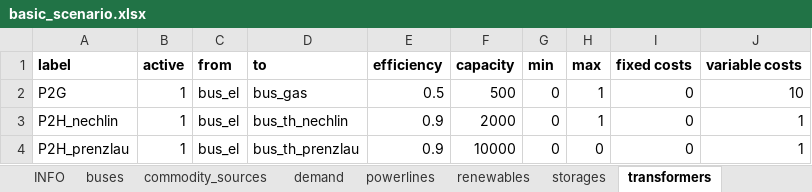
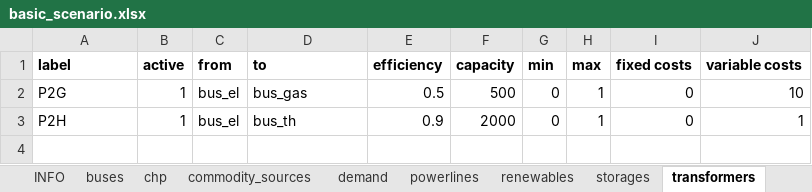
Before and after one commit to windnode/WindNODE_KWUM, an Excel workbook: windnode_kwum/scenarios/data/basic_scenario.xlsx, sheet transformers, drawn as a sheet; values as stored, in another font and other column widths than the file's, no borders; the diff names each change by its address in the sheet, - before the commit and + after, or states it on an @@ line.

```diff
--- a/windnode_kwum/scenarios/data/basic_scenario.xlsx (sheet transformers)
+++ b/windnode_kwum/scenarios/data/basic_scenario.xlsx (sheet transformers)
+sheet tab: chp
-A3 (label): P2H_nechlin
+A3 (label): P2H
-D3 (to): bus_th_nechlin
+D3 (to): bus_th
-row 4: P2H_prenzlau | 1 | bus_el | bus_th_prenzlau | 0.9 | 10000 | 0 | 0 | 0 | 1
```
Also changed, not shown: sheet demand, sheet storages, sheet INFO, sheet buses, sheet time_series, sheet commodity_sources, windnode_kwum/scenarios/data/basic_scenario_extended.xlsx.
